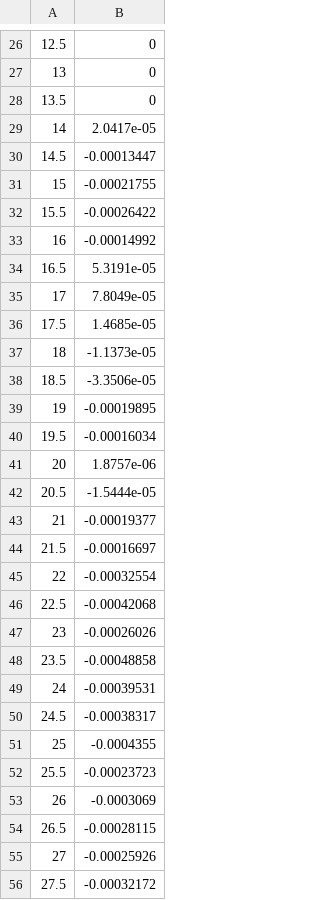
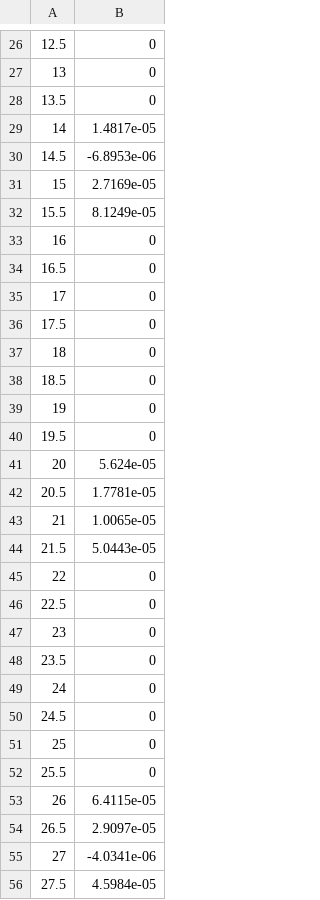
Before and after one commit to XS0Zero/-, a CSV file: matlab2/振动位移随管长变化.csv, drawn as a sheet; only a part is shown, gaps mark what is left out; the diff covers the shown part only.

```diff
--- a/matlab2/振动位移随管长变化.csv
+++ b/matlab2/振动位移随管长变化.csv
@@ -28,29 +28,29 @@
 13.5,0
-14,2.0417e-05
-14.5,-0.00013447
-15,-0.00021755
-15.5,-0.00026422
-16,-0.00014992
-16.5,5.3191e-05
-17,7.8049e-05
-17.5,1.4685e-05
-18,-1.1373e-05
-18.5,-3.3506e-05
-19,-0.00019895
-19.5,-0.00016034
-20,1.8757e-06
-20.5,-1.5444e-05
-21,-0.00019377
-21.5,-0.00016697
-22,-0.00032554
-22.5,-0.00042068
-23,-0.00026026
-23.5,-0.00048858
-24,-0.00039531
-24.5,-0.00038317
-25,-0.0004355
-25.5,-0.00023723
-26,-0.0003069
-26.5,-0.00028115
-27,-0.00025926
-27.5,-0.00032172
+14,1.4817e-05
+14.5,-6.8953e-06
+15,2.7169e-05
+15.5,8.1249e-05
+16,0
+16.5,0
+17,0
+17.5,0
+18,0
+18.5,0
+19,0
+19.5,0
+20,5.624e-05
+20.5,1.7781e-05
+21,1.0065e-05
+21.5,5.0443e-05
+22,0
+22.5,0
+23,0
+23.5,0
+24,0
+24.5,0
+25,0
+25.5,0
+26,6.4115e-05
+26.5,2.9097e-05
+27,-4.0341e-06
+27.5,4.5984e-05
```
Also changed, not shown: 45 edited cells elsewhere in this file, 34 other files.
